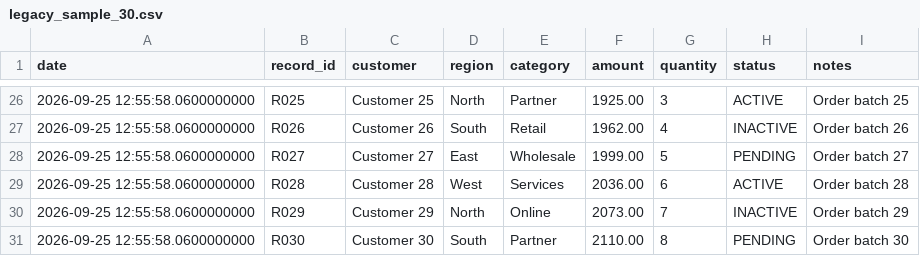
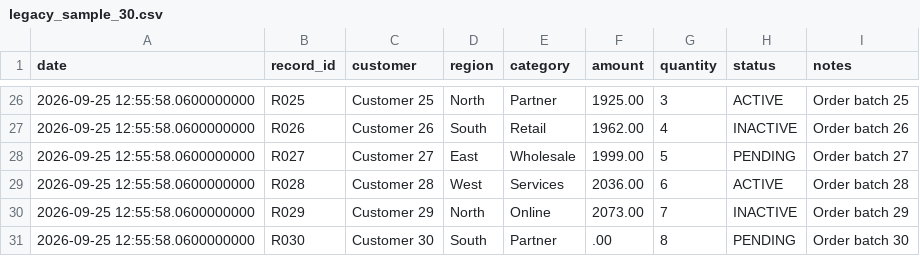
Before and after one commit to GaneshkumarSugumaran13/MyLearning, a CSV file: legacy_sample_30.csv, drawn as a sheet; only a part is shown, gaps mark what is left out.

```diff
--- a/legacy_sample_30.csv
+++ b/legacy_sample_30.csv
@@ -30,2 +30,2 @@ date,record_id,customer,region,category,amount,quantity,status,notes
 2026-09-25 12:55:58.0600000000,R029,Customer 29,North,Online,2073.00,7,INACTIVE,Order batch 29
-2026-09-25 12:55:58.0600000000,R030,Customer 30,South,Partner,2110.00,8,PENDING,Order batch 30
+2026-09-25 12:55:58.0600000000,R030,Customer 30,South,Partner,.00,8,PENDING,Order batch 30
```
Also changed, not shown: new_sample_30.csv, reconciliation_output/reconciliation_report.csv, 1 other file.
